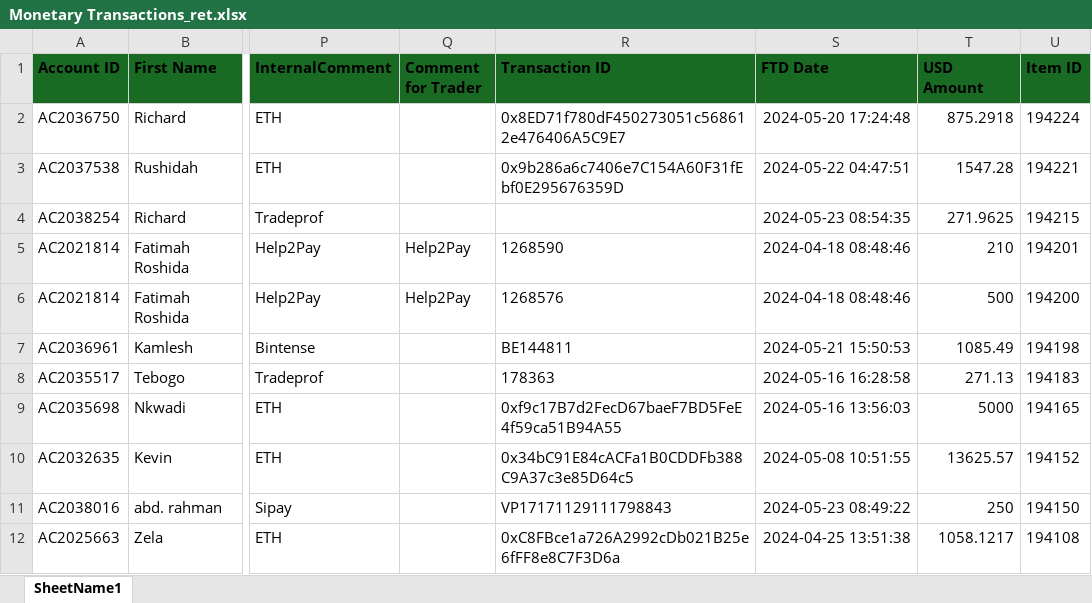
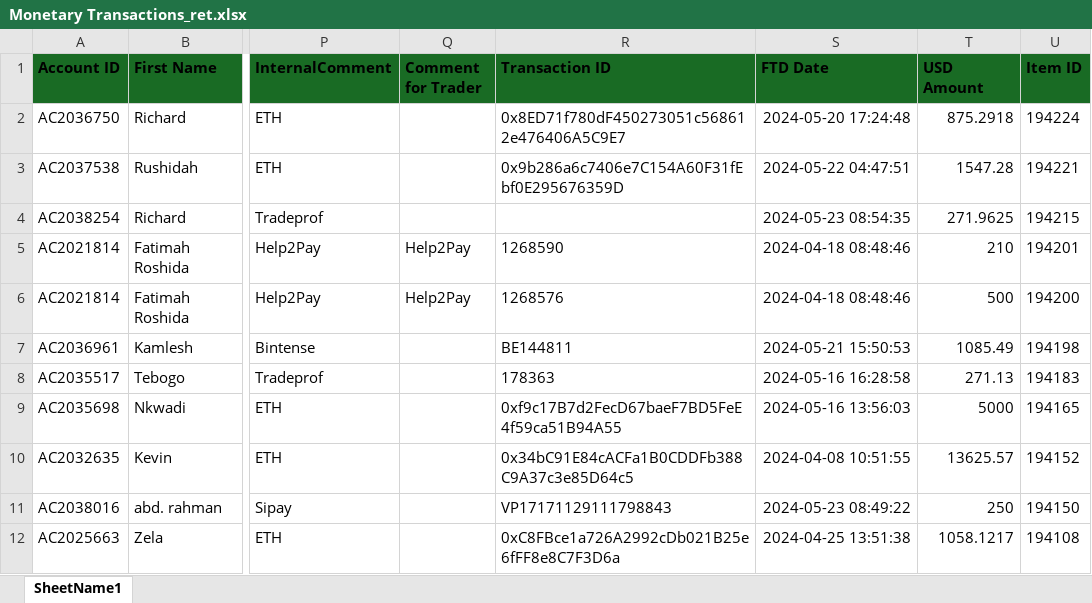
Before and after one commit to heroesrace/promo_may_24, an Excel workbook: Monetary Transactions_ret.xlsx, sheet SheetName1, drawn as a sheet; only a part is shown, gaps mark what is left out; values as stored, in another font and other column widths than the file's, no borders; the diff names each change by its address in the sheet, - before the commit and + after, or states it on an @@ line.

Commit message:
Add files via upload

```diff
--- a/Monetary Transactions_ret.xlsx (sheet SheetName1)
+++ b/Monetary Transactions_ret.xlsx (sheet SheetName1)
-S10 (FTD Date): 2024-05-08 10:51:55
+S10 (FTD Date): 2024-04-08 10:51:55
```
